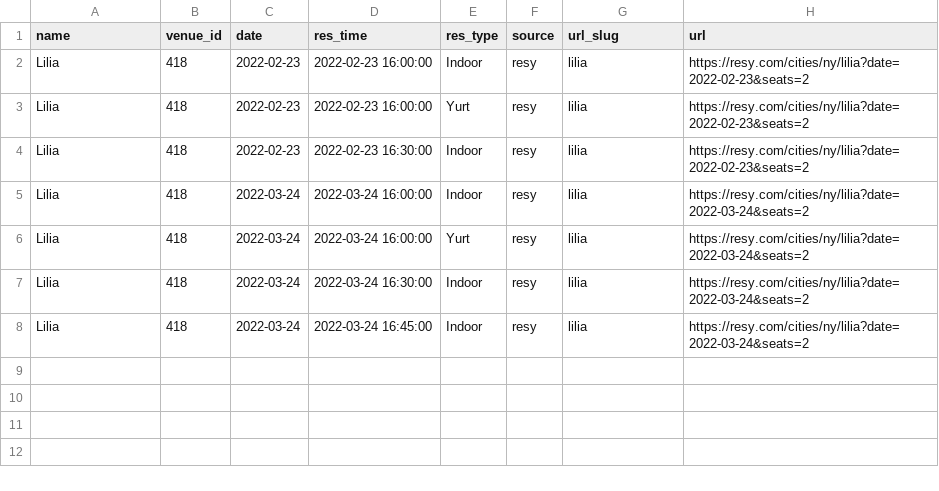
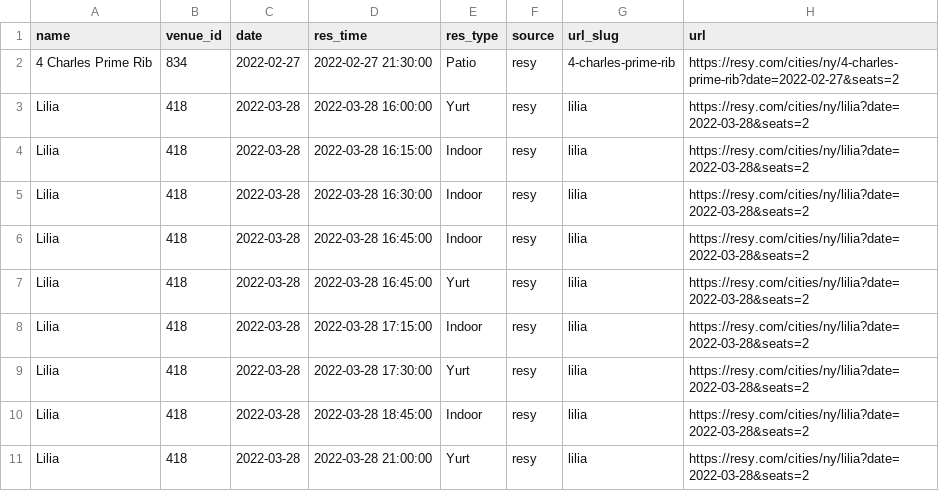
Before and after one commit to edj36/reservations, a CSV file: data/reservations_latest.csv, drawn as a sheet.

```diff
--- a/data/reservations_latest.csv
+++ b/data/reservations_latest.csv
@@ -1,8 +1,11 @@
 name,venue_id,date,res_time,res_type,source,url_slug,url
-Lilia,418,2022-02-23,2022-02-23 16:00:00,Indoor,resy,lilia,https://resy.com/cities/ny/lilia?date=2022-02-23&seats=2
-Lilia,418,2022-02-23,2022-02-23 16:00:00,Yurt,resy,lilia,https://resy.com/cities/ny/lilia?date=2022-02-23&seats=2
-Lilia,418,2022-02-23,2022-02-23 16:30:00,Indoor,resy,lilia,https://resy.com/cities/ny/lilia?date=2022-02-23&seats=2
-Lilia,418,2022-03-24,2022-03-24 16:00:00,Indoor,resy,lilia,https://resy.com/cities/ny/lilia?date=2022-03-24&seats=2
-Lilia,418,2022-03-24,2022-03-24 16:00:00,Yurt,resy,lilia,https://resy.com/cities/ny/lilia?date=2022-03-24&seats=2
-Lilia,418,2022-03-24,2022-03-24 16:30:00,Indoor,resy,lilia,https://resy.com/cities/ny/lilia?date=2022-03-24&seats=2
-Lilia,418,2022-03-24,2022-03-24 16:45:00,Indoor,resy,lilia,https://resy.com/cities/ny/lilia?date=2022-03-24&seats=2
+4 Charles Prime Rib,834,2022-02-27,2022-02-27 21:30:00,Patio,resy,4-charles-prime-rib,https://resy.com/cities/ny/4-charles-prime-rib?date=2022-02-27&seats=2
+Lilia,418,2022-03-28,2022-03-28 16:00:00,Yurt,resy,lilia,https://resy.com/cities/ny/lilia?date=2022-03-28&seats=2
+Lilia,418,2022-03-28,2022-03-28 16:15:00,Indoor,resy,lilia,https://resy.com/cities/ny/lilia?date=2022-03-28&seats=2
+Lilia,418,2022-03-28,2022-03-28 16:30:00,Indoor,resy,lilia,https://resy.com/cities/ny/lilia?date=2022-03-28&seats=2
+Lilia,418,2022-03-28,2022-03-28 16:45:00,Indoor,resy,lilia,https://resy.com/cities/ny/lilia?date=2022-03-28&seats=2
+Lilia,418,2022-03-28,2022-03-28 16:45:00,Yurt,resy,lilia,https://resy.com/cities/ny/lilia?date=2022-03-28&seats=2
+Lilia,418,2022-03-28,2022-03-28 17:15:00,Indoor,resy,lilia,https://resy.com/cities/ny/lilia?date=2022-03-28&seats=2
+Lilia,418,2022-03-28,2022-03-28 17:30:00,Yurt,resy,lilia,https://resy.com/cities/ny/lilia?date=2022-03-28&seats=2
+Lilia,418,2022-03-28,2022-03-28 18:45:00,Indoor,resy,lilia,https://resy.com/cities/ny/lilia?date=2022-03-28&seats=2
+Lilia,418,2022-03-28,2022-03-28 21:00:00,Yurt,resy,lilia,https://resy.com/cities/ny/lilia?date=2022-03-28&seats=2
```
